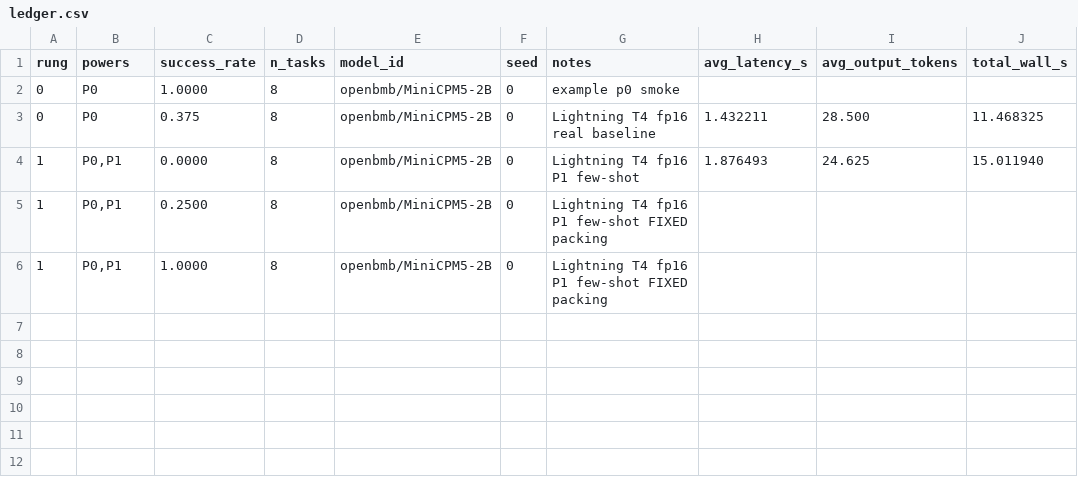
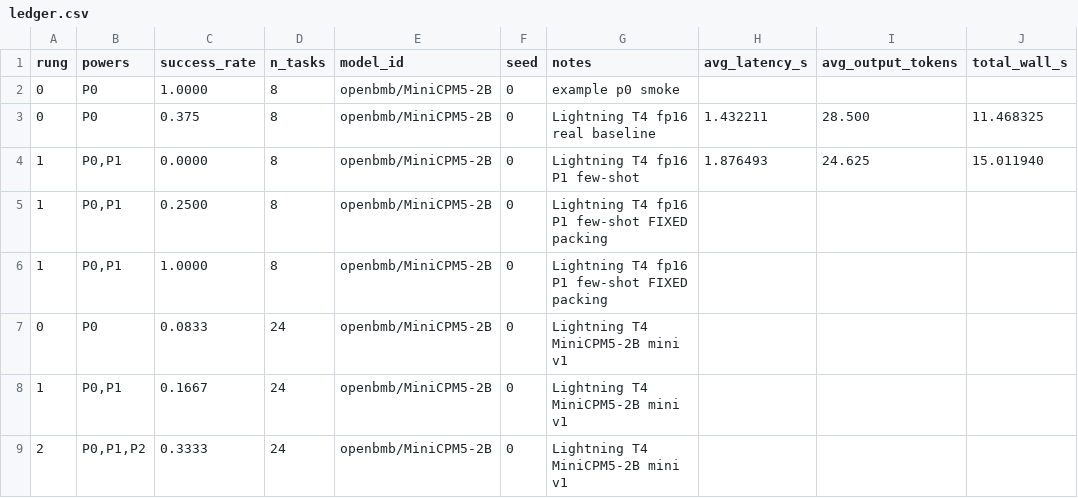
Before and after one commit to ever-oli/harness-ladder, a CSV file: results/ledger.csv, drawn as a sheet.

Commit message:
Record MiniCPM5 P0 P1 P2 evaluation

```diff
--- a/results/ledger.csv
+++ b/results/ledger.csv
@@ -6 +6,4 @@ rung,powers,success_rate,n_tasks,model_id,seed,notes,avg_latency_s,avg_output_to
 1,"P0,P1",1.0000,8,openbmb/MiniCPM5-2B,0,Lightning T4 fp16 P1 few-shot FIXED packing,,,
+0,P0,0.0833,24,openbmb/MiniCPM5-2B,0,Lightning T4 MiniCPM5-2B mini v1,,,
+1,"P0,P1",0.1667,24,openbmb/MiniCPM5-2B,0,Lightning T4 MiniCPM5-2B mini v1,,,
+2,"P0,P1,P2",0.3333,24,openbmb/MiniCPM5-2B,0,Lightning T4 MiniCPM5-2B mini v1,,,
```
Also changed, not shown: 3 other files.
